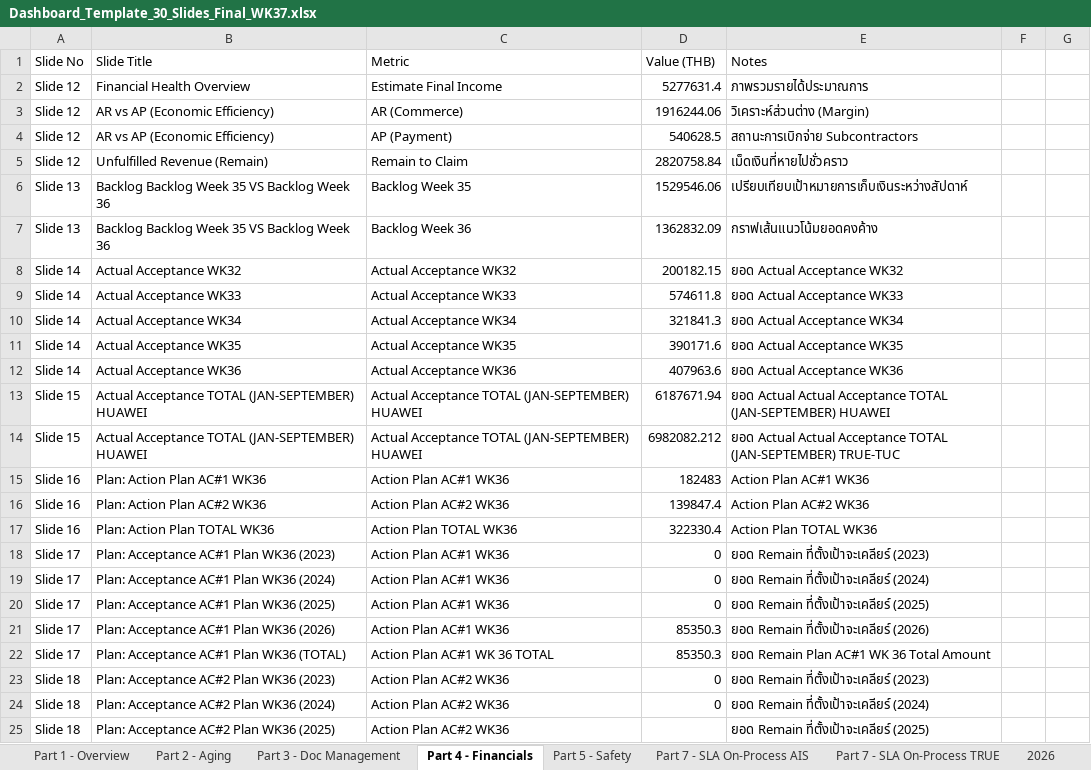
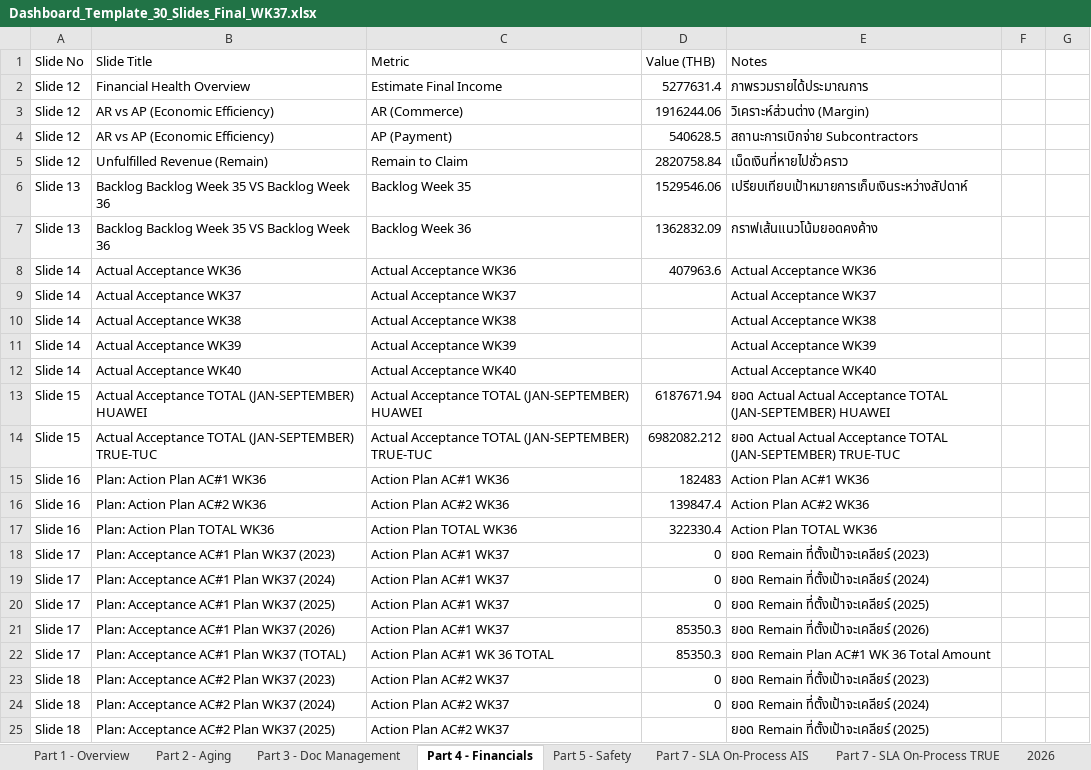
Before and after one commit to boonchotbor-design/0-Dashboard, an Excel workbook: Dashboard_Template_30_Slides_Final_WK37.xlsx, sheet Part 4 - Financials, drawn as a sheet; only a part is shown; values as stored, in another font and other column widths than the file's, no borders; the diff covers the shown part only; the diff names each change by its address in the sheet, - before the commit and + after, or states it on an @@ line.

Commit message:
feat: update dashboard data WK37

```diff
--- a/Dashboard_Template_30_Slides_Final_WK37.xlsx (sheet Part 4 - Financials)
+++ b/Dashboard_Template_30_Slides_Final_WK37.xlsx (sheet Part 4 - Financials)
-B8 (Slide Title): Actual Acceptance WK32
+B8 (Slide Title): Actual Acceptance WK36
-C8 (Metric): Actual Acceptance WK32
+C8 (Metric): Actual Acceptance WK36
-D8 (Value (THB)): 200182.15
+D8 (Value (THB)): 407963.6
-E8 (Notes): ยอด Actual Acceptance WK32
+E8 (Notes): Actual Acceptance WK36
-B9 (Slide Title): Actual Acceptance WK33
+B9 (Slide Title): Actual Acceptance WK37
-C9 (Metric): Actual Acceptance WK33
+C9 (Metric): Actual Acceptance WK37
-D9 (Value (THB)): 574611.8
+D9 (Value (THB)): (empty)
-E9 (Notes): ยอด Actual Acceptance WK33
+E9 (Notes): Actual Acceptance WK37
-B10 (Slide Title): Actual Acceptance WK34
+B10 (Slide Title): Actual Acceptance WK38
-C10 (Metric): Actual Acceptance WK34
+C10 (Metric): Actual Acceptance WK38
-D10 (Value (THB)): 321841.3
+D10 (Value (THB)): (empty)
-E10 (Notes): ยอด Actual Acceptance WK34
+E10 (Notes): Actual Acceptance WK38
-B11 (Slide Title): Actual Acceptance WK35
+B11 (Slide Title): Actual Acceptance WK39
-C11 (Metric): Actual Acceptance WK35
+C11 (Metric): Actual Acceptance WK39
-D11 (Value (THB)): 390171.6
+D11 (Value (THB)): (empty)
-E11 (Notes): ยอด Actual Acceptance WK35
+E11 (Notes): Actual Acceptance WK39
-B12 (Slide Title): Actual Acceptance WK36
+B12 (Slide Title): Actual Acceptance WK40
-C12 (Metric): Actual Acceptance WK36
+C12 (Metric): Actual Acceptance WK40
-D12 (Value (THB)): 407963.6
+D12 (Value (THB)): (empty)
-E12 (Notes): ยอด Actual Acceptance WK36
+E12 (Notes): Actual Acceptance WK40
-B14 (Slide Title): …TOTAL (JAN-SEPTEMBER) HUAWEI
+B14 (Slide Title): …TOTAL (JAN-SEPTEMBER) TRUE-TUC
-C14 (Metric): …TOTAL (JAN-SEPTEMBER) HUAWEI
+C14 (Metric): …TOTAL (JAN-SEPTEMBER) TRUE-TUC
-B18 (Slide Title): Plan: Acceptance AC#1 Plan WK36 (2023)
+B18 (Slide Title): Plan: Acceptance AC#1 Plan WK37 (2023)
-C18:C21 (Metric): Action Plan AC#1 WK36
+C18:C21 (Metric): Action Plan AC#1 WK37
-B19 (Slide Title): Plan: Acceptance AC#1 Plan WK36 (2024)
+B19 (Slide Title): Plan: Acceptance AC#1 Plan WK37 (2024)
-B20 (Slide Title): Plan: Acceptance AC#1 Plan WK36 (2025)
+B20 (Slide Title): Plan: Acceptance AC#1 Plan WK37 (2025)
-B21 (Slide Title): Plan: Acceptance AC#1 Plan WK36 (2026)
+B21 (Slide Title): Plan: Acceptance AC#1 Plan WK37 (2026)
-B22 (Slide Title): Plan: Acceptance AC#1 Plan WK36 (TOTAL)
+B22 (Slide Title): Plan: Acceptance AC#1 Plan WK37 (TOTAL)
-B23 (Slide Title): Plan: Acceptance AC#2 Plan WK36 (2023)
+B23 (Slide Title): Plan: Acceptance AC#2 Plan WK37 (2023)
-C23:C25 (Metric): Action Plan AC#2 WK36
+C23:C25 (Metric): Action Plan AC#2 WK37
-B24 (Slide Title): Plan: Acceptance AC#2 Plan WK36 (2024)
+B24 (Slide Title): Plan: Acceptance AC#2 Plan WK37 (2024)
-B25 (Slide Title): Plan: Acceptance AC#2 Plan WK36 (2025)
+B25 (Slide Title): Plan: Acceptance AC#2 Plan WK37 (2025)
```
Also changed, not shown: 9 edited cells elsewhere in this sheet, sheet Part 1 - Overview, sheet Part 3 - Doc Management, 3 other files.
